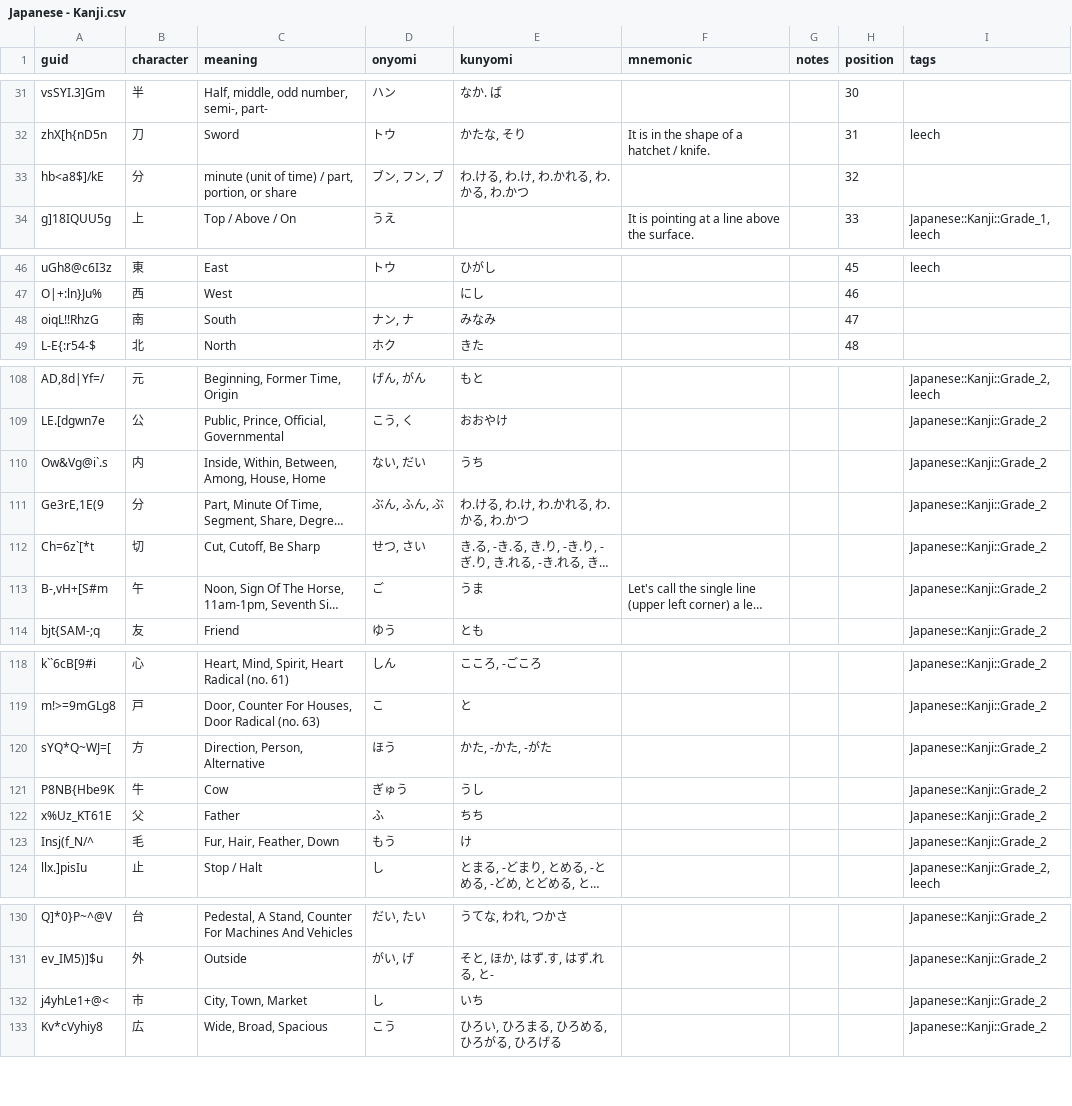
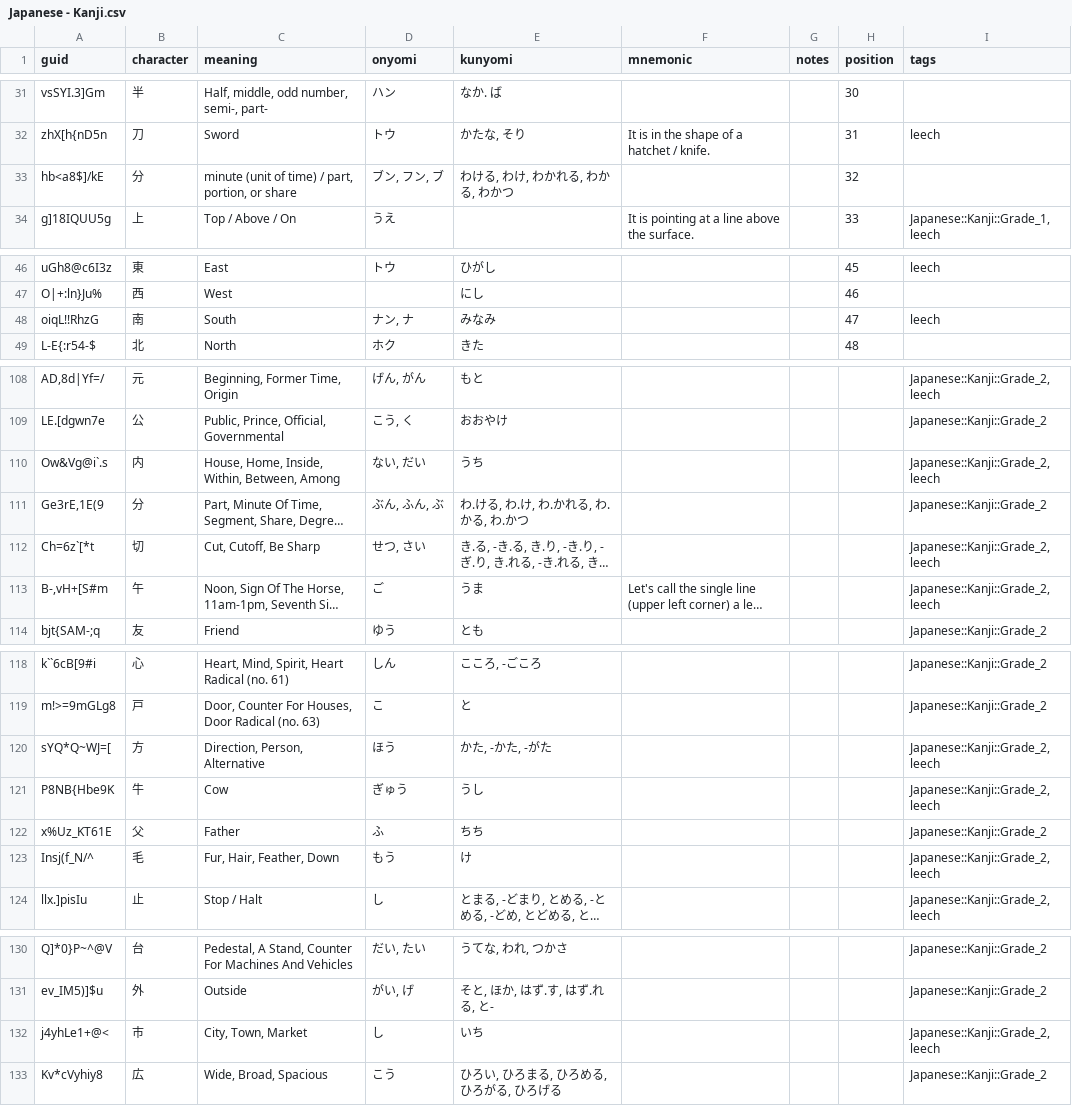
Before and after one commit to justin/anki-templates, a CSV file: src/data/Japanese - Kanji.csv, drawn as a sheet; only a part is shown, gaps mark what is left out; long unchanged cells end in …; the diff names each change by its address in the sheet, - before the commit and + after, or states it on an @@ line.

```diff
--- a/src/data/Japanese - Kanji.csv
+++ b/src/data/Japanese - Kanji.csv
-E33 (kunyomi): わ.ける, わ.け, わ.かれる, わ.かる, わ.かつ
+E33 (kunyomi): わける, わけ, わかれる, わかる, わかつ
-I48 (tags): (empty)
+I48 (tags): leech
-C110 (meaning): Inside, Within, Between, Among, House, Home
+C110 (meaning): House, Home, Inside, Within, Between, Among
-I110 (tags): Japanese::Kanji::Grade_2
+I110 (tags): Japanese::Kanji::Grade_2, leech
-I112:I113 (tags): Japanese::Kanji::Grade_2
+I112:I113 (tags): Japanese::Kanji::Grade_2, leech
-I120:I121 (tags): Japanese::Kanji::Grade_2
+I120:I121 (tags): Japanese::Kanji::Grade_2, leech
-I123 (tags): Japanese::Kanji::Grade_2
+I123 (tags): Japanese::Kanji::Grade_2, leech
-I132 (tags): Japanese::Kanji::Grade_2
+I132 (tags): Japanese::Kanji::Grade_2, leech
```
Also changed, not shown: src/data/Vocabulary.csv.
